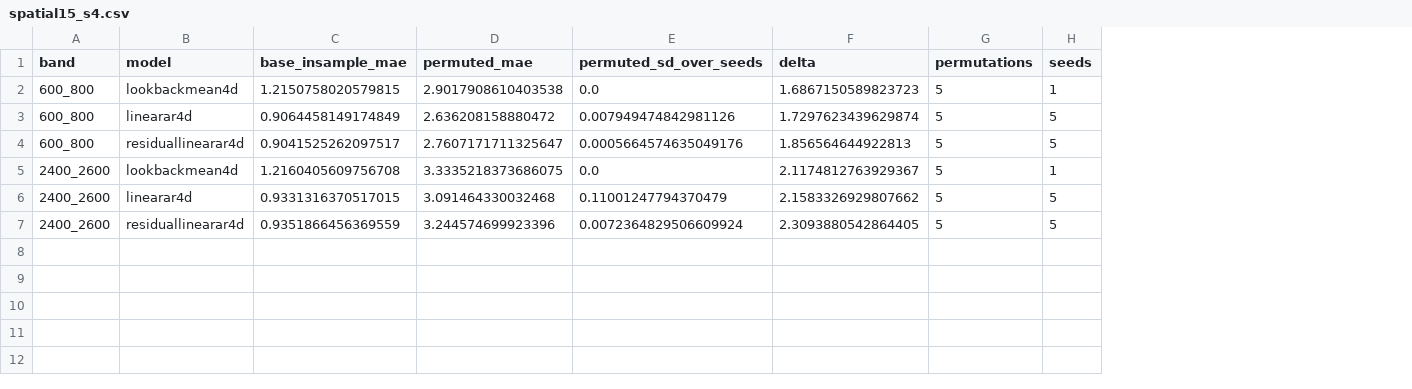
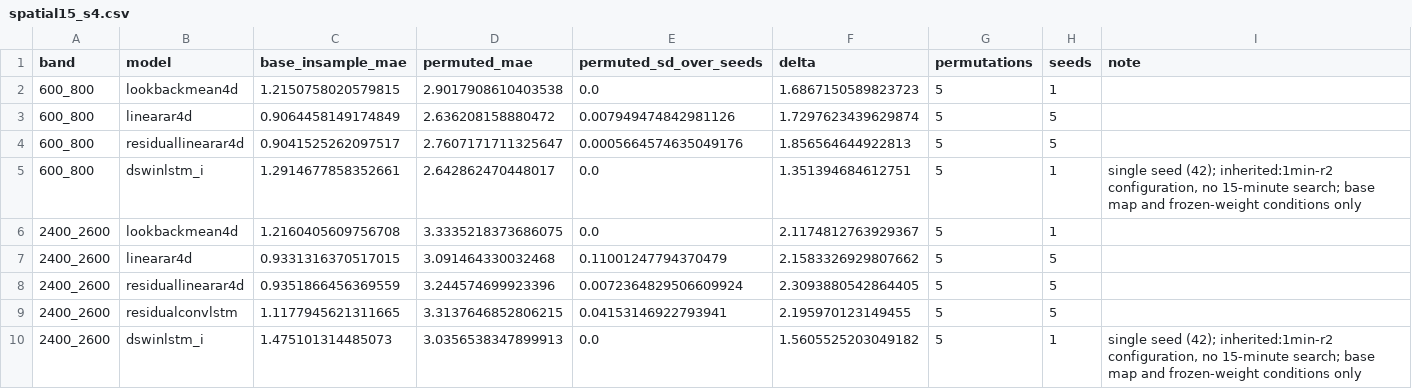
Before and after one commit to Demii-7/spectrum-usage, a CSV file: evaluation/results/spatial15_s4.csv, drawn as a sheet; addresses are those after the commit; the diff names each change by its address in the sheet, - before the commit and + after, or states it on an @@ line.

```diff
--- a/evaluation/results/spatial15_s4.csv
+++ b/evaluation/results/spatial15_s4.csv
+column I (note), empty
+row 5: 600_800 | dswinlstm_i | 1.2914677858352661 | 2.642862470448017 | 0.0 | 1.351394684612751 | 5 | 1 | single seed (42); inherited:1min-r2 configuration, no 15-minute search; base map and frozen-weight conditions only
+row 9: 2400_2600 | residualconvlstm | 1.1177945621311665 | 3.3137646852806215 | 0.04153146922793941 | 2.195970123149455 | 5 | 5
+row 10: 2400_2600 | dswinlstm_i | 1.475101314485073 | 3.0356538347899913 | 0.0 | 1.5605525203049182 | 5 | 1 | single seed (42); inherited:1min-r2 configuration, no 15-minute search; base map and frozen-weight conditions only
```
Also changed, not shown: evaluation/results/map_construction_vs_per_receiver.csv, evaluation/results/spatial15_coverage.csv, 8 other files.
